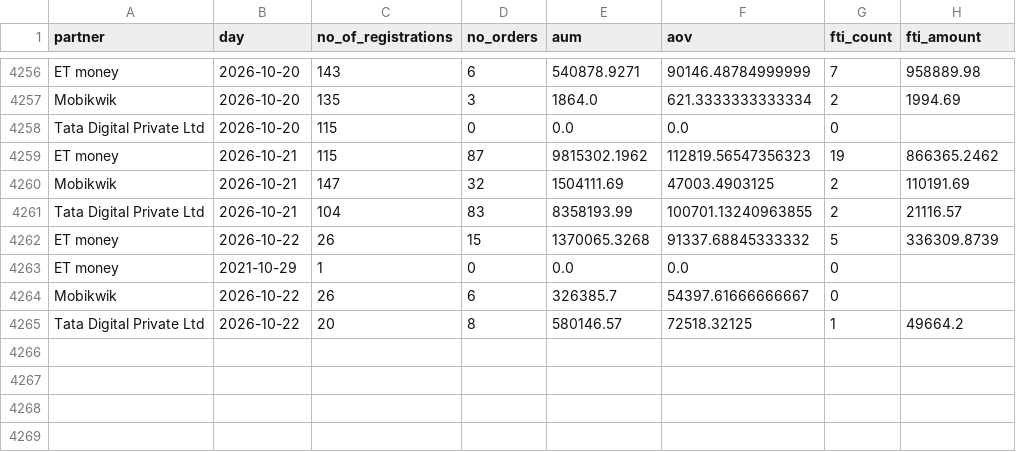
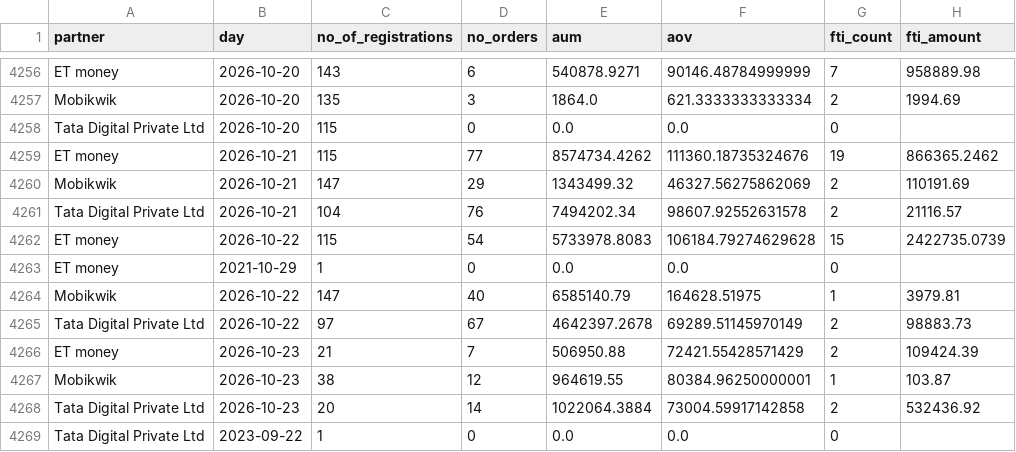
Before and after one commit to gripinvest/gi-analytics, a CSV file: backend/data/grip_connect/card_3843_summary_dod.csv, drawn as a sheet; only a part is shown, gaps mark what is left out; the diff covers the shown part only.

```diff
--- a/backend/data/grip_connect/card_3843_summary_dod.csv
+++ b/backend/data/grip_connect/card_3843_summary_dod.csv
@@ -4258,8 +4258,12 @@ Mobikwik,2026-10-20,135,3,1864.0,621.3333333333334,2,1994.69
 Tata Digital Private Ltd,2026-10-20,115,0,0.0,0.0,0,
-ET money,2026-10-21,115,87,9815302.1962,112819.56547356323,19,866365.2462
-Mobikwik,2026-10-21,147,32,1504111.69,47003.4903125,2,110191.69
-Tata Digital Private Ltd,2026-10-21,104,83,8358193.99,100701.13240963855,2,21116.57
-ET money,2026-10-22,26,15,1370065.3268,91337.68845333332,5,336309.8739
+ET money,2026-10-21,115,77,8574734.4262,111360.18735324676,19,866365.2462
+Mobikwik,2026-10-21,147,29,1343499.32,46327.56275862069,2,110191.69
+Tata Digital Private Ltd,2026-10-21,104,76,7494202.34,98607.92552631578,2,21116.57
+ET money,2026-10-22,115,54,5733978.8083,106184.79274629628,15,2422735.0739
 ET money,2021-10-29,1,0,0.0,0.0,0,
-Mobikwik,2026-10-22,26,6,326385.7,54397.61666666667,0,
-Tata Digital Private Ltd,2026-10-22,20,8,580146.57,72518.32125,1,49664.2
+Mobikwik,2026-10-22,147,40,6585140.79,164628.51975,1,3979.81
+Tata Digital Private Ltd,2026-10-22,97,67,4642397.2678,69289.51145970149,2,98883.73
+ET money,2026-10-23,21,7,506950.88,72421.55428571429,2,109424.39
+Mobikwik,2026-10-23,38,12,964619.55,80384.96250000001,1,103.87
+Tata Digital Private Ltd,2026-10-23,20,14,1022064.3884,73004.59917142858,2,532436.92
+Tata Digital Private Ltd,2023-09-22,1,0,0.0,0.0,0,
```
Also changed, not shown: 19 edited cells elsewhere in this file, backend/data/grip_connect/01_north_star.csv, backend/data/grip_connect/02_reg_to_kyc.csv, 4 other files.
